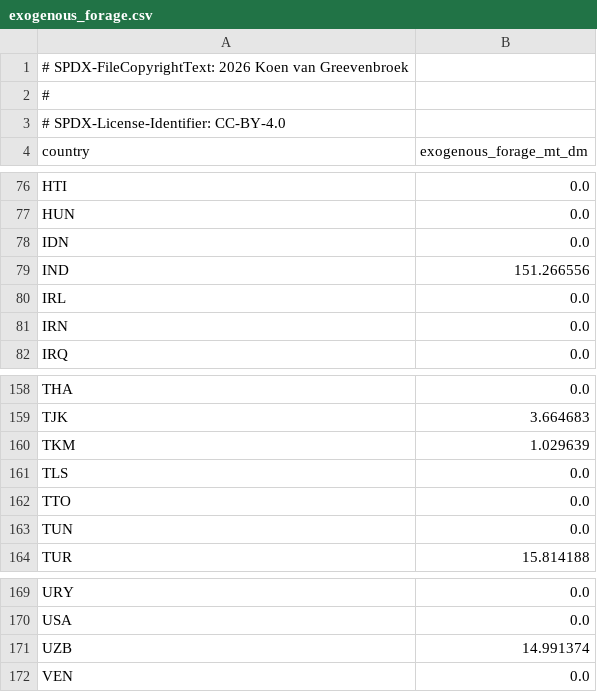
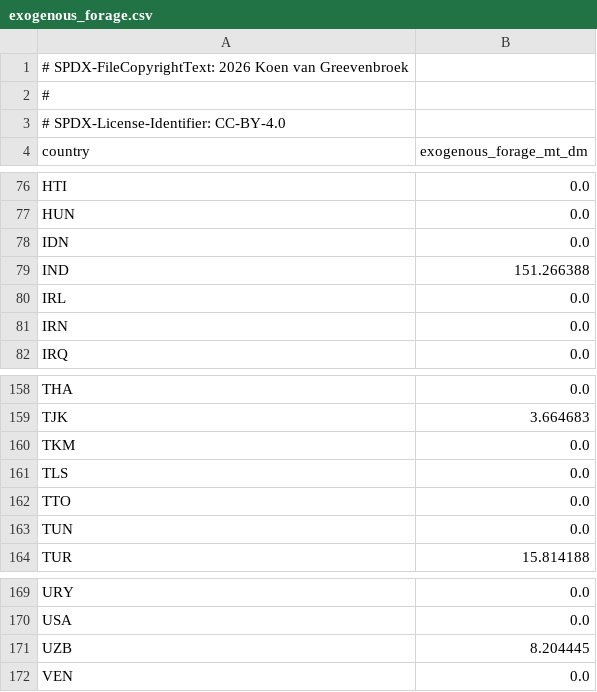
Before and after one commit to Sustainable-Solutions-Lab/food-opt, a CSV file: data/curated/calibration/gbd-anchored/exogenous_forage.csv, drawn as a sheet; only a part is shown, gaps mark what is left out.

```diff
--- a/data/curated/calibration/gbd-anchored/exogenous_forage.csv
+++ b/data/curated/calibration/gbd-anchored/exogenous_forage.csv
@@ -78,3 +78,3 @@ HUN,0.0
 IDN,0.0
-IND,151.266556
+IND,151.266388
 IRL,0.0
@@ -159,3 +159,3 @@ THA,0.0
 TJK,3.664683
-TKM,1.029639
+TKM,0.0
 TLS,0.0
@@ -170,3 +170,3 @@ URY,0.0
 USA,0.0
-UZB,14.991374
+UZB,8.204445
 VEN,0.0
```
Also changed, not shown: data/curated/calibration/default/exogenous_feed.csv, data/curated/calibration/default/exogenous_forage.csv, 21 other files.
